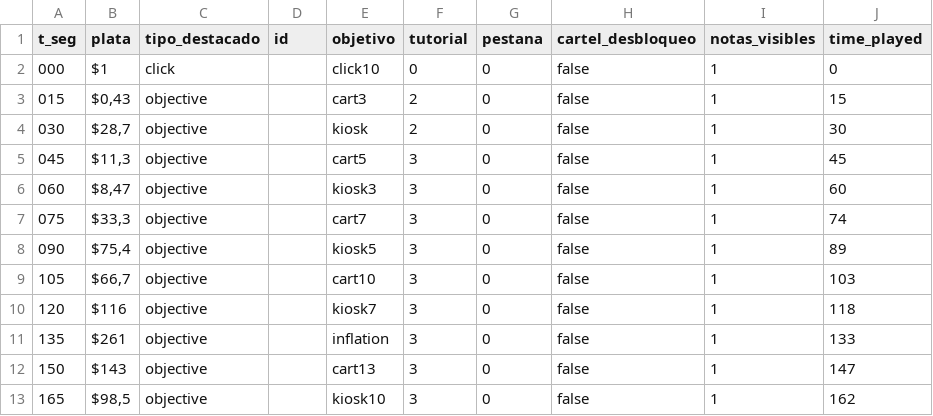
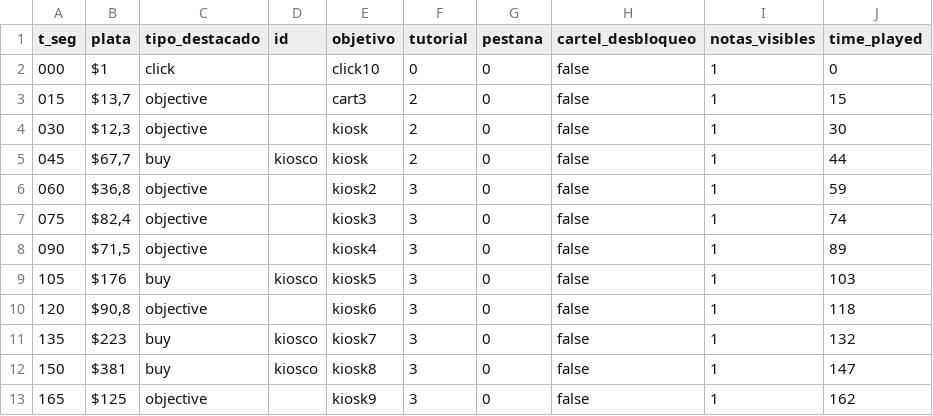
Before and after one commit to agusmoscato/INFLATION-What-Inflation-, a CSV file: docs/qa/primeros_15_min.csv, drawn as a sheet; only a part is shown; the diff covers the shown part only.

```diff
--- a/docs/qa/primeros_15_min.csv
+++ b/docs/qa/primeros_15_min.csv
@@ -2,12 +2,12 @@ t_seg,plata,tipo_destacado,id,objetivo,tutorial,pestana,cartel_desbloqueo,notas_
 000,"$1",click,,click10,0,0,false,1,0
-015,"$0,43",objective,,cart3,2,0,false,1,15
-030,"$28,7",objective,,kiosk,2,0,false,1,30
-045,"$11,3",objective,,cart5,3,0,false,1,45
-060,"$8,47",objective,,kiosk3,3,0,false,1,60
-075,"$33,3",objective,,cart7,3,0,false,1,74
-090,"$75,4",objective,,kiosk5,3,0,false,1,89
-105,"$66,7",objective,,cart10,3,0,false,1,103
-120,"$116",objective,,kiosk7,3,0,false,1,118
-135,"$261",objective,,inflation,3,0,false,1,133
-150,"$143",objective,,cart13,3,0,false,1,147
-165,"$98,5",objective,,kiosk10,3,0,false,1,162
+015,"$13,7",objective,,cart3,2,0,false,1,15
+030,"$12,3",objective,,kiosk,2,0,false,1,30
+045,"$67,7",buy,kiosco,kiosk,2,0,false,1,44
+060,"$36,8",objective,,kiosk2,3,0,false,1,59
+075,"$82,4",objective,,kiosk3,3,0,false,1,74
+090,"$71,5",objective,,kiosk4,3,0,false,1,89
+105,"$176",buy,kiosco,kiosk5,3,0,false,1,103
+120,"$90,8",objective,,kiosk6,3,0,false,1,118
+135,"$223",buy,kiosco,kiosk7,3,0,false,1,132
+150,"$381",buy,kiosco,kiosk8,3,0,false,1,147
+165,"$125",objective,,kiosk9,3,0,false,1,162
```
Also changed, not shown: 71 edited cells elsewhere in this file, docs/balance.csv, docs/qa_newplayer.csv, 12 other files.
